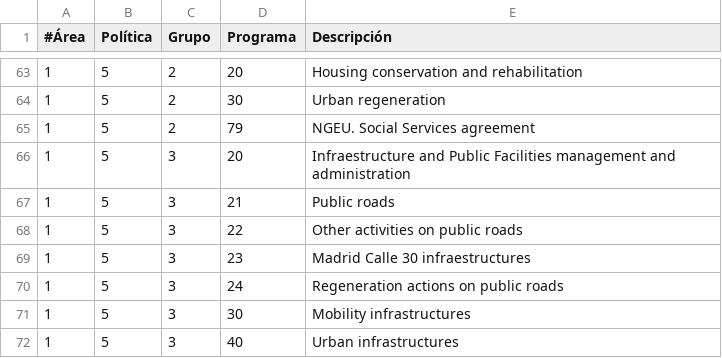
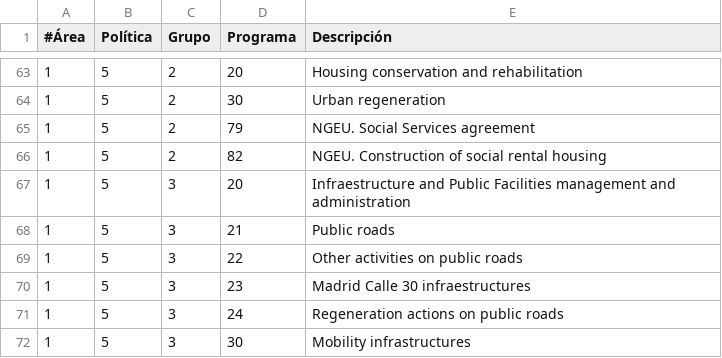
Before and after one commit to civio/presupuesto-madrid, a CSV file: data/en/areas_funcionales.csv, drawn as a sheet; only a part is shown, gaps mark what is left out; the shorter side is filled out with more unchanged rows.

```diff
--- a/data/en/areas_funcionales.csv
+++ b/data/en/areas_funcionales.csv
@@ -65,2 +65,3 @@
 1;5;2;79;NGEU. Social Services agreement
+1;5;2;82;NGEU. Construction of social rental housing
 1;5;3;20;Infraestructure and Public Facilities management and administration
```
Also changed, not shown: data/en/clasificacion_economica.csv, data/es/areas_funcionales.csv, 1 other file.
